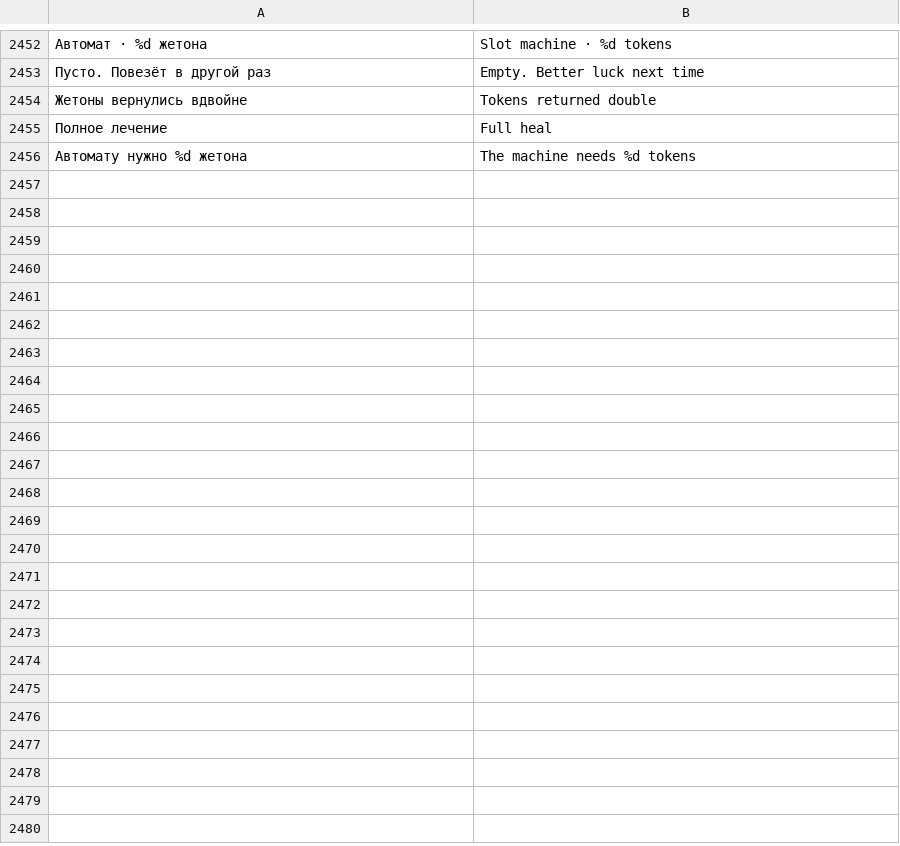
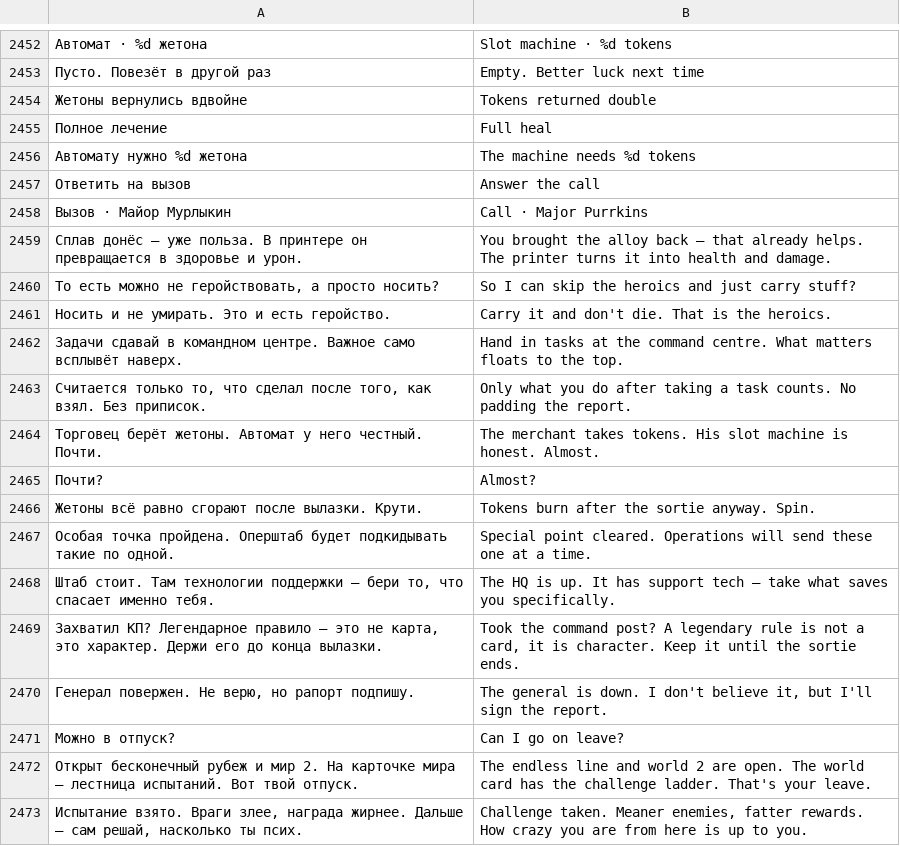
Before and after one commit to sashabrave/tank-city, a TSV file: data/locales/en.tsv, drawn as a sheet; only a part is shown, gaps mark what is left out; the diff names each change by its address in the sheet, - before the commit and + after, or states it on an @@ line.

```diff
--- a/data/locales/en.tsv
+++ b/data/locales/en.tsv
+row 2457: Ответить на вызов | Answer the call
+row 2458: Вызов · Майор Мурлыкин | Call · Major Purrkins
+row 2459: Сплав донёс — уже польза. В принтере он превращается в здоровье и урон. | You brought the alloy back — that already helps. The printer turns it into health and damage.
+row 2460: То есть можно не геройствовать, а просто носить? | So I can skip the heroics and just carry stuff?
+row 2461: Носить и не умирать. Это и есть геройство. | Carry it and don't die. That is the heroics.
+row 2462: Задачи сдавай в командном центре. Важное само всплывёт наверх. | Hand in tasks at the command centre. What matters floats to the top.
+row 2463: Считается только то, что сделал после того, как взял. Без приписок. | Only what you do after taking a task counts. No padding the report.
+row 2464: Торговец берёт жетоны. Автомат у него честный. Почти. | The merchant takes tokens. His slot machine is honest. Almost.
+row 2465: Почти? | Almost?
+row 2466: Жетоны всё равно сгорают после вылазки. Крути. | Tokens burn after the sortie anyway. Spin.
+row 2467: Особая точка пройдена. Оперштаб будет подкидывать такие по одной. | Special point cleared. Operations will send these one at a time.
+row 2468: Штаб стоит. Там технологии поддержки — бери то, что спасает именно тебя. | The HQ is up. It has support tech — take what saves you specifically.
+row 2469: Захватил КП? Легендарное правило — это не карта, это характер. Держи его до конца вылазки. | Took the command post? A legendary rule is not a card, it is character. Keep it until the sortie ends.
+row 2470: Генерал повержен. Не верю, но рапорт подпишу. | The general is down. I don't believe it, but I'll sign the report.
+row 2471: Можно в отпуск? | Can I go on leave?
+row 2472: Открыт бесконечный рубеж и мир 2. На карточке мира — лестница испытаний. Вот твой отпуск. | The endless line and world 2 are open. The world card has the challenge ladder. That's your leave.
+row 2473: Испытание взято. Враги злее, награда жирнее. Дальше — сам решай, насколько ты псих. | Challenge taken. Meaner enemies, fatter rewards. How crazy you are from here is up to you.
```
Also changed, not shown: 25 other files.
